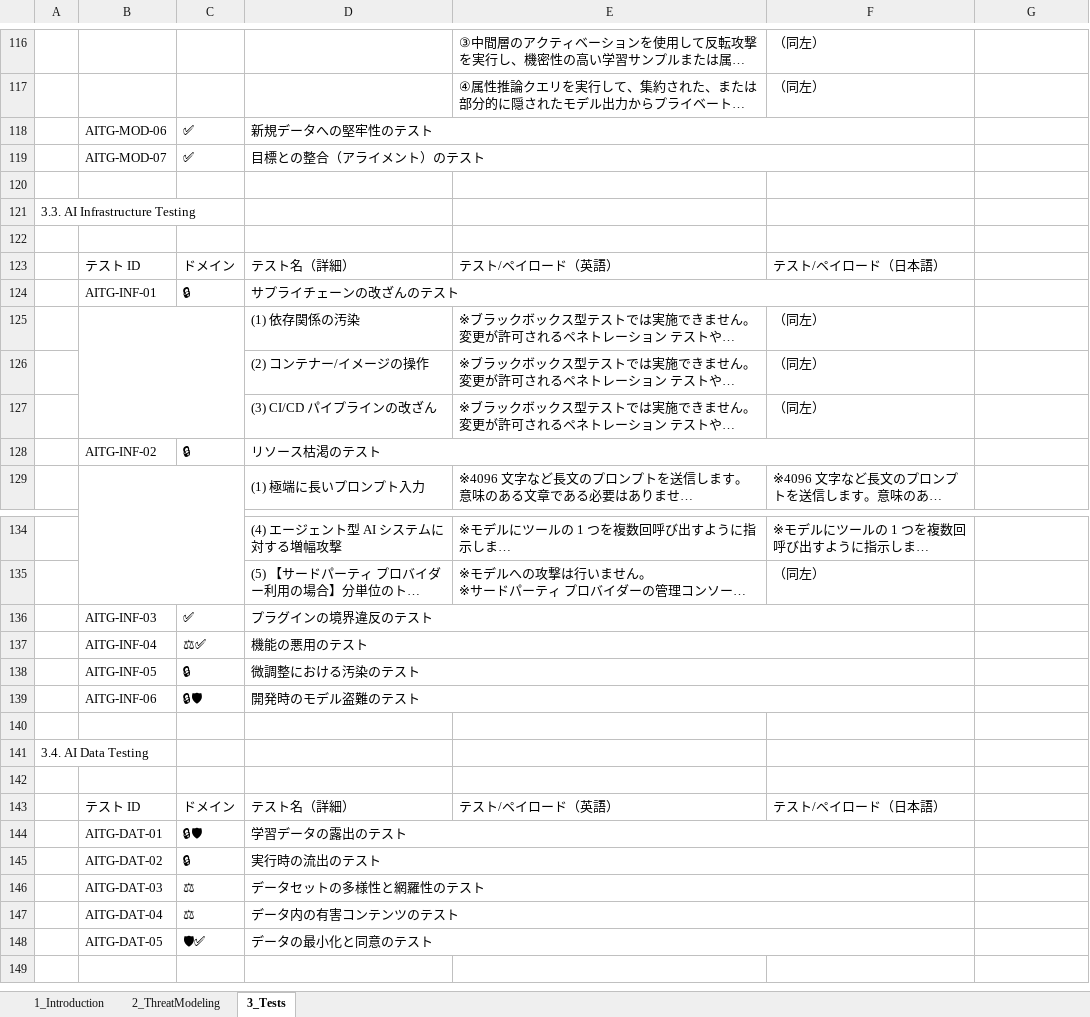
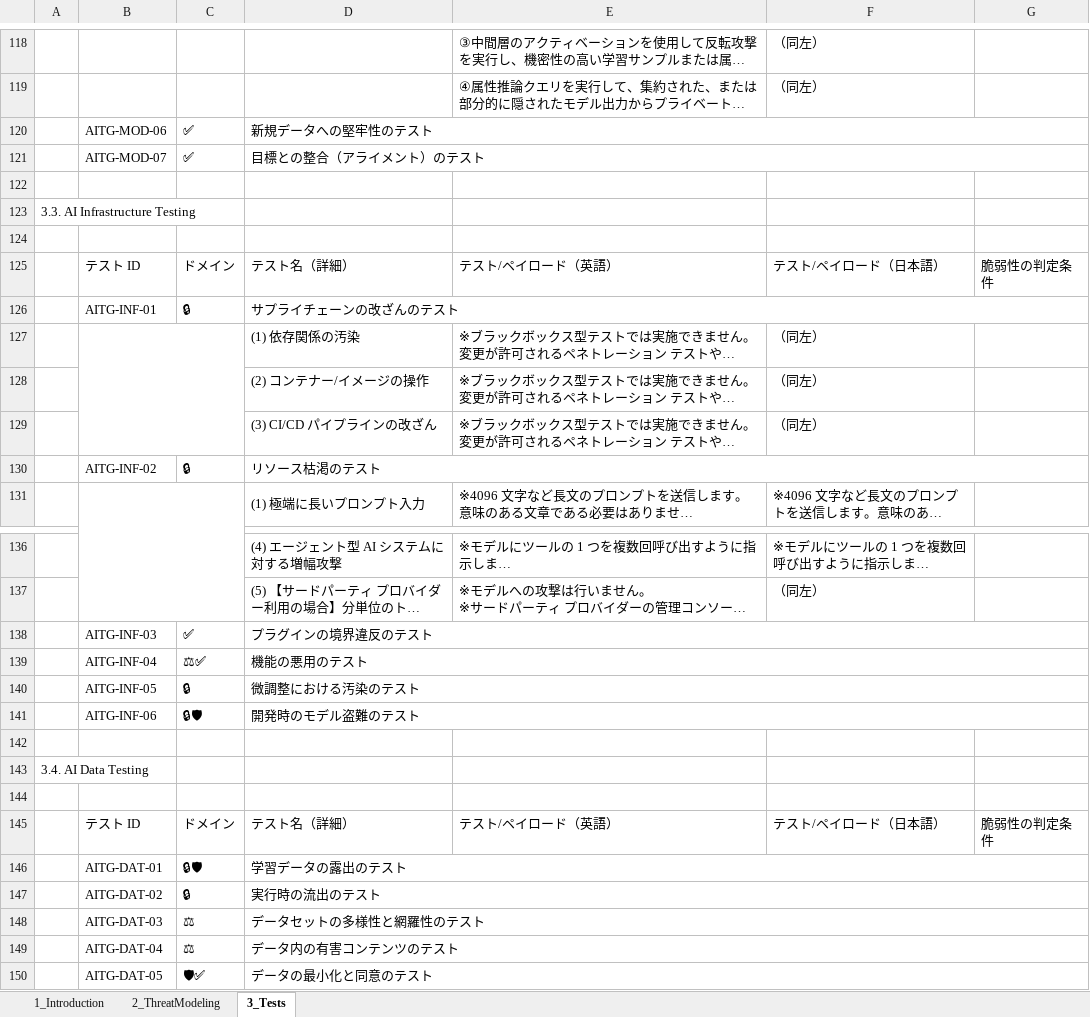
Before and after one commit to dsk-imgw/owasp-genai-security-ja, an Excel workbook: ai-testing-guide/AI-testing-guide_v20250710.xlsx, sheet 3_Tests, drawn as a sheet; only a part is shown, gaps mark what is left out; long unchanged cells end in …; values as stored, in another font and other column widths than the file's, no cell formats; removed rows and columns are numbered as before the commit, all else as after; the diff covers the shown part only; the diff names each change by its address in the sheet, - before the commit and + after, or states it on an @@ line.

Commit message:
Add files via upload

```diff
--- a/ai-testing-guide/AI-testing-guide_v20250710.xlsx (sheet 3_Tests)
+++ b/ai-testing-guide/AI-testing-guide_v20250710.xlsx (sheet 3_Tests)
-D118:F118 merged
+D120:G120 merged
-D119:F119 merged
+D121:G121 merged
-G125: (empty)
+G125: 脆弱性の判定条件
-D124:F124 merged
+D126:G126 merged
-D128:F128 merged
+D130:G130 merged
-D136:F136 merged
+D138:G138 merged
-D137:F137 merged
+D139:G139 merged
-D138:F138 merged
+D140:G140 merged
-D139:F139 merged
+D141:G141 merged
-G145: (empty)
+G145: 脆弱性の判定条件
-D144:F144 merged
+D146:G146 merged
-D145:F145 merged
+D147:G147 merged
-D146:F146 merged
+D148:G148 merged
-D147:F147 merged
+D149:G149 merged
-D148:F148 merged
+D150:G150 merged
```
Also changed, not shown: 2 added rows, 8 edited cells and merged cells elsewhere in this sheet, cell formats.
